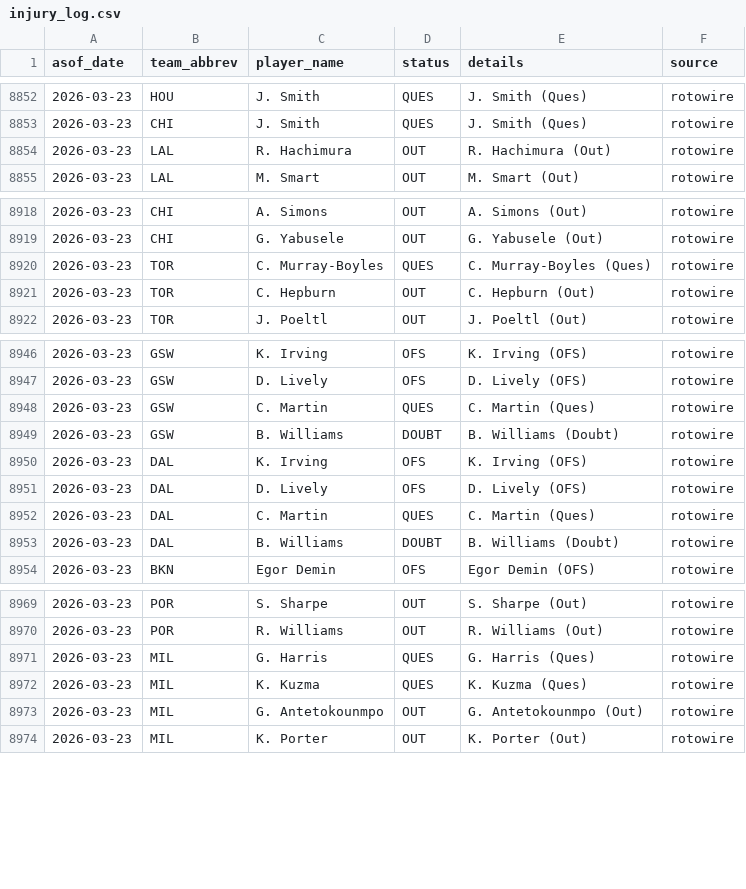
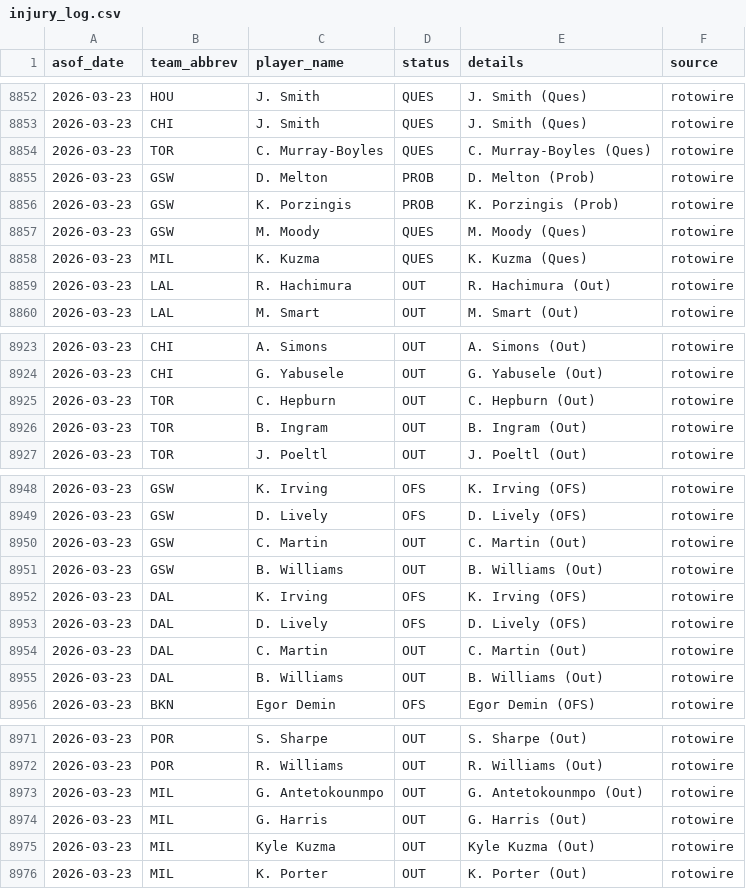
Before and after one commit to oliver-monday/moneyline, a CSV file: logs/injury_log.csv, drawn as a sheet; only a part is shown, gaps mark what is left out; removed rows and columns are numbered as before the commit, all else as after; the diff names each change by its address in the sheet, - before the commit and + after, or states it on an @@ line.

```diff
--- a/logs/injury_log.csv
+++ b/logs/injury_log.csv
@@ row 8920 moved to row 8854: 2026-03-23 @@
@@ row 8939 moved to row 8855: 2026-03-23 @@
@@ row 8940 moved to row 8856: 2026-03-23 @@
@@ row 8941 moved to row 8857: 2026-03-23 @@
@@ row 8972 moved to row 8858: 2026-03-23 @@
+row 8926: 2026-03-23 | TOR | B. Ingram | OUT | B. Ingram (Out) | rotowire
-D8950 (status): QUES
+D8950 (status): OUT
-E8950 (details): C. Martin (Ques)
+E8950 (details): C. Martin (Out)
-D8951 (status): DOUBT
+D8951 (status): OUT
-E8951 (details): B. Williams (Doubt)
+E8951 (details): B. Williams (Out)
-D8954 (status): QUES
+D8954 (status): OUT
-E8954 (details): C. Martin (Ques)
+E8954 (details): C. Martin (Out)
-D8955 (status): DOUBT
+D8955 (status): OUT
-E8955 (details): B. Williams (Doubt)
+E8955 (details): B. Williams (Out)
-row 8971: 2026-03-23 | MIL | G. Harris | QUES | G. Harris (Ques) | rotowire
+row 8974: 2026-03-23 | MIL | G. Harris | OUT | G. Harris (Out) | rotowire
+row 8975: 2026-03-23 | MIL | Kyle Kuzma | OUT | Kyle Kuzma (Out) | rotowire
```
Also changed, not shown: 1 other file.
